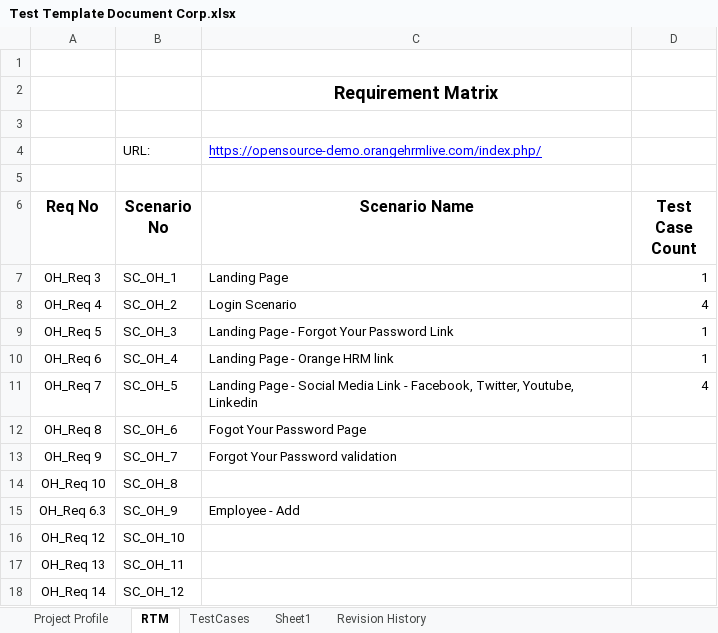
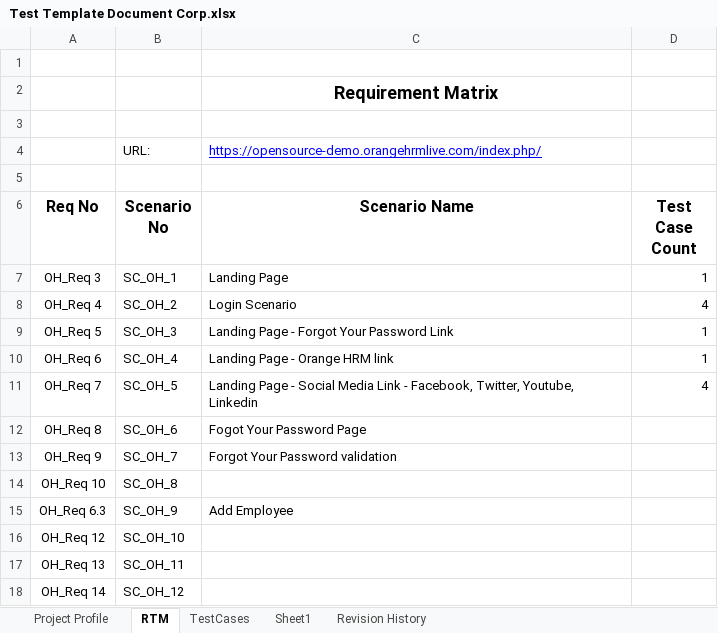
Before and after one commit to balaji-githubstore/NCSNotes, an Excel workbook: Test Template Document Corp.xlsx, sheet RTM, drawn as a sheet; values as stored, in another font and other column widths than the file's, no borders; the diff names each change by its address in the sheet, - before the commit and + after, or states it on an @@ line.

Commit message:
add employee ui test case design2

```diff
--- a/Test Template Document Corp.xlsx (sheet RTM)
+++ b/Test Template Document Corp.xlsx (sheet RTM)
-C15 (Scenario Name): Employee - Add
+C15 (Scenario Name): Add Employee
```
Also changed, not shown: charts or pictures.
